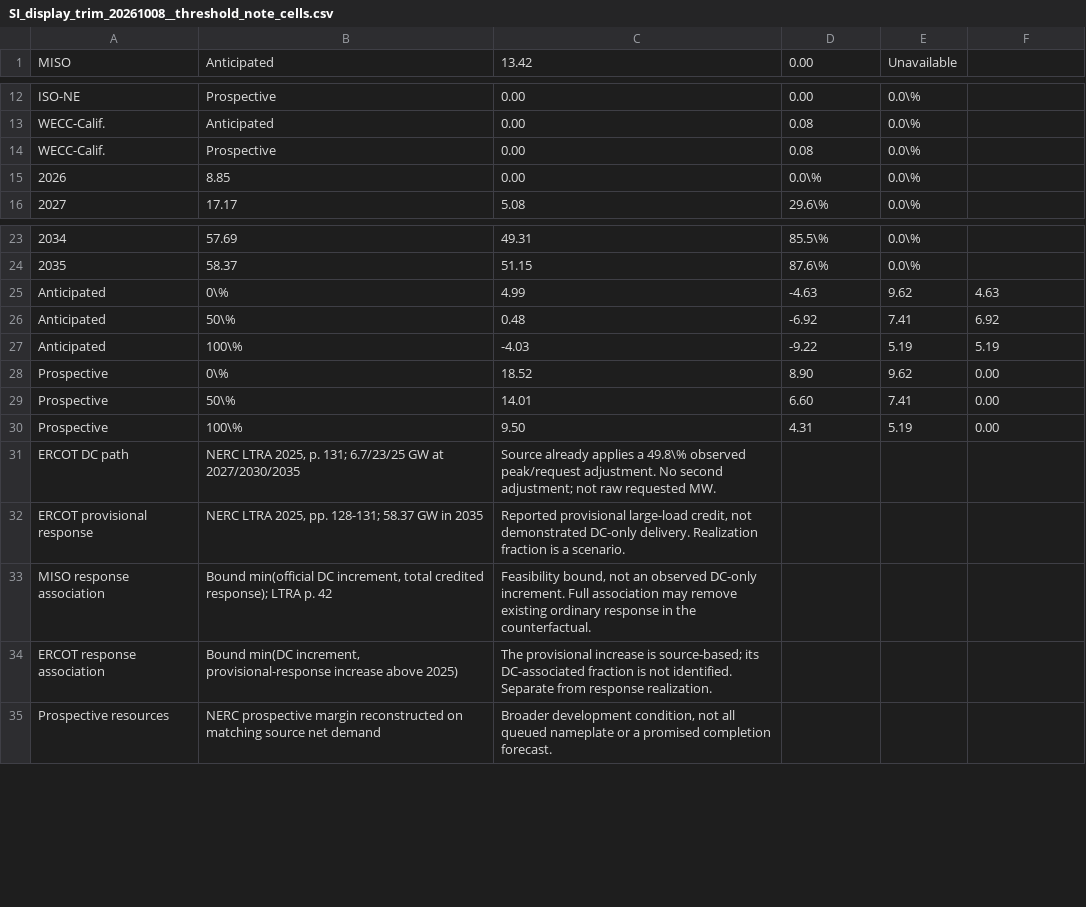
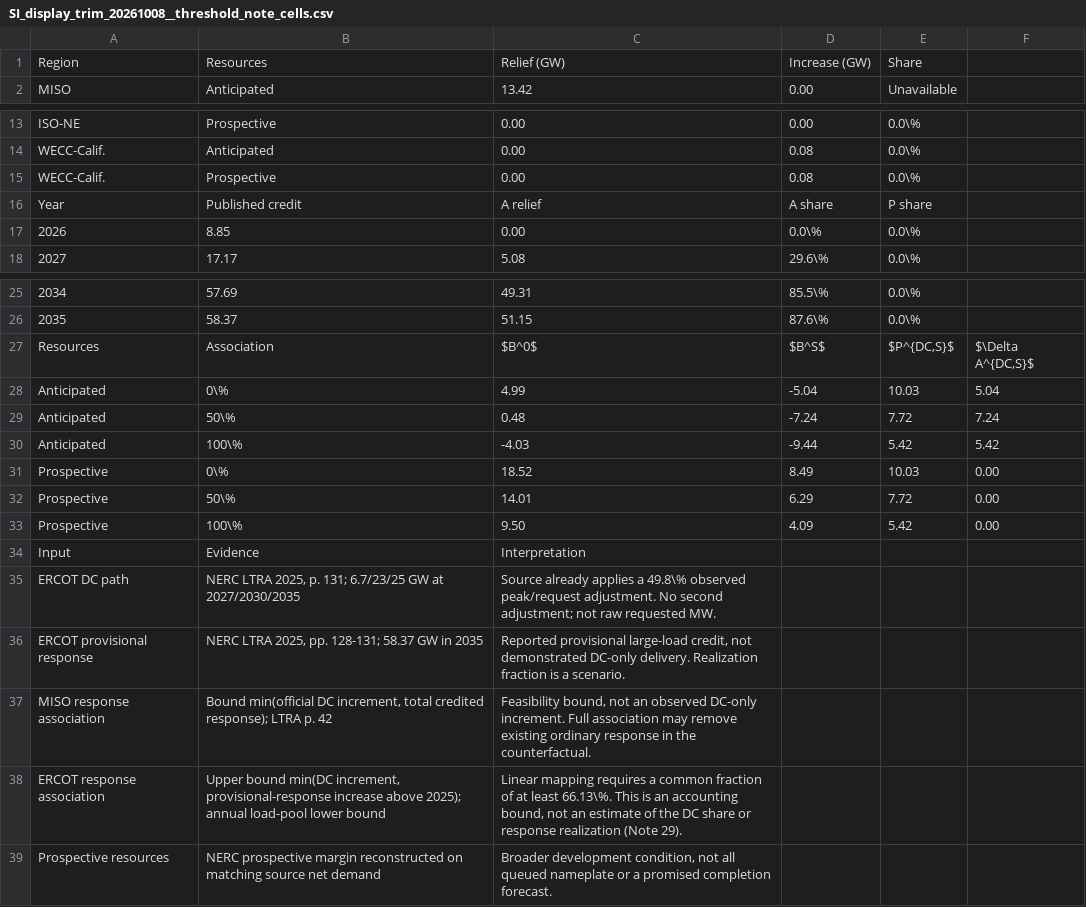
Before and after one commit to PEESEgroup/ai-datacenter-headroom, a CSV file: reproduction_20261009/display_tables/SI_display_trim_20261008__threshold_note_cells.csv, drawn as a sheet; only a part is shown, gaps mark what is left out.

```diff
--- a/reproduction_20261009/display_tables/SI_display_trim_20261008__threshold_note_cells.csv
+++ b/reproduction_20261009/display_tables/SI_display_trim_20261008__threshold_note_cells.csv
@@ -1 +1,2 @@
+Region,Resources,Relief (GW),Increase (GW),Share
 MISO,Anticipated,13.42,0.00,Unavailable
@@ -14,2 +15,3 @@ WECC-Calif.,Anticipated,0.00,0.08,0.0\%
 WECC-Calif.,Prospective,0.00,0.08,0.0\%
+Year,Published credit,A relief,A share,P share
 2026,8.85,0.00,0.0\%,0.0\%
@@ -24,8 +26,10 @@ WECC-Calif.,Prospective,0.00,0.08,0.0\%
 2035,58.37,51.15,87.6\%,0.0\%
-Anticipated,0\%,4.99,-4.63,9.62,4.63
-Anticipated,50\%,0.48,-6.92,7.41,6.92
-Anticipated,100\%,-4.03,-9.22,5.19,5.19
-Prospective,0\%,18.52,8.90,9.62,0.00
-Prospective,50\%,14.01,6.60,7.41,0.00
-Prospective,100\%,9.50,4.31,5.19,0.00
+Resources,Association,$B^0$,$B^S$,"$P^{DC,S}$","$\Delta A^{DC,S}$"
+Anticipated,0\%,4.99,-5.04,10.03,5.04
+Anticipated,50\%,0.48,-7.24,7.72,7.24
+Anticipated,100\%,-4.03,-9.44,5.42,5.42
+Prospective,0\%,18.52,8.49,10.03,0.00
+Prospective,50\%,14.01,6.29,7.72,0.00
+Prospective,100\%,9.50,4.09,5.42,0.00
+Input,Evidence,Interpretation
 ERCOT DC path,"NERC LTRA 2025, p. 131; 6.7/23/25 GW at 2027/2030/2035",Source already applies a 49.8\% observed peak/request adjustment. No second adjustment; not raw requested MW.
@@ -33,3 +37,3 @@ ERCOT provisional response,"NERC LTRA 2025, pp. 128-131; 58.37 GW in 2035","Repo
 MISO response association,"Bound min(official DC increment, total credited response); LTRA p. 42","Feasibility bound, not an observed DC-only increment. Full association may remove existing ordinary response in the counterfactual."
-ERCOT response association,"Bound min(DC increment, provisional-response increase above 2025)",The provisional increase is source-based; its DC-associated fraction is not identified. Separate from response realization.
+ERCOT response association,"Upper bound min(DC increment, provisional-response increase above 2025); annual load-pool lower bound","Linear mapping requires a common fraction of at least 66.13\%. This is an accounting bound, not an estimate of the DC share or response realization (Note 29)."
 Prospective resources,NERC prospective margin reconstructed on matching source net demand,"Broader development condition, not all queued nameplate or a promised completion forecast."
```
Also changed, not shown: reproduction_20261009/SOURCE_DATA_INDEX.csv, reproduction_20261009/display_tables/SI_contribution_optimization_20261005__response_association_cells.csv, 34 other files.
